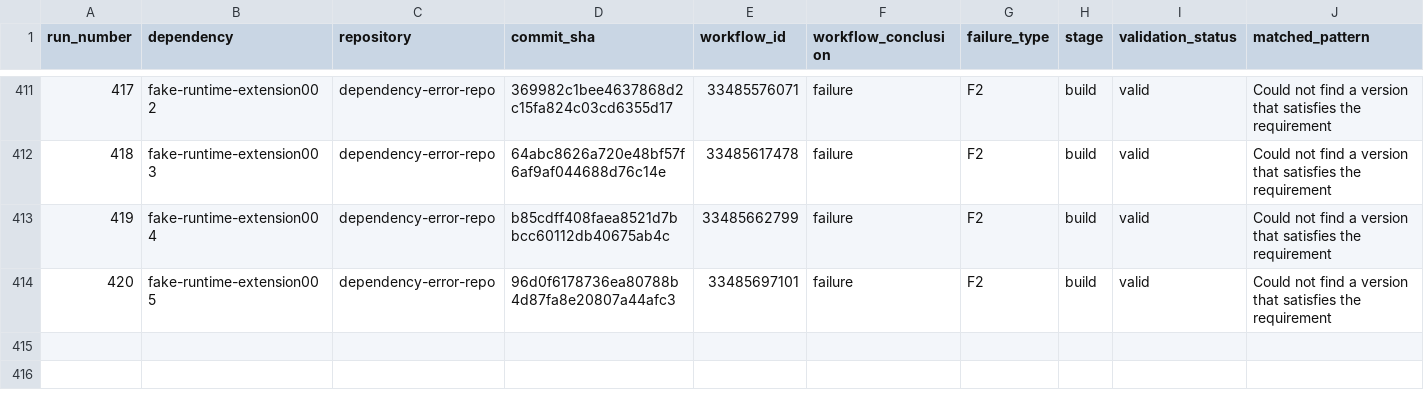
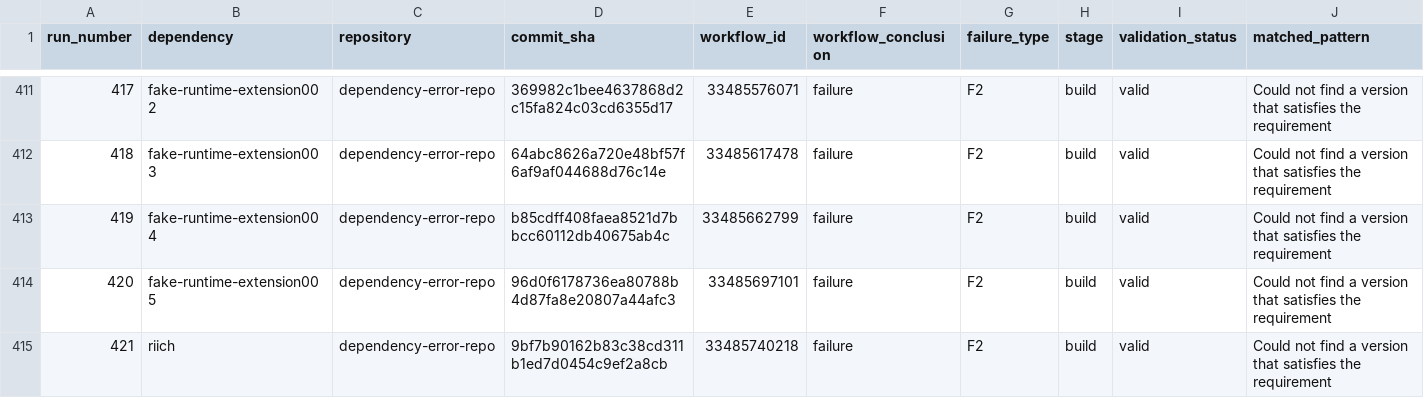
Before and after one commit to DhruvHegde/dependency-error-repo, a CSV file: labels.csv, drawn as a sheet; only a part is shown, gaps mark what is left out; rows hold the shown columns only; the diff names each change by its address in the sheet, - before the commit and + after, or states it on an @@ line.

Commit message:
Dependency Error Run 422

```diff
--- a/labels.csv
+++ b/labels.csv
+row 415: 421 | riich | dependency-error-repo | 9bf7b90162b83c38cd311b1ed7d0454c9ef2a8cb | 33485740218 | failure | F2 | build | valid | Could not find a version that satisfies the requirement
```
Also changed, not shown: 2 other files.
